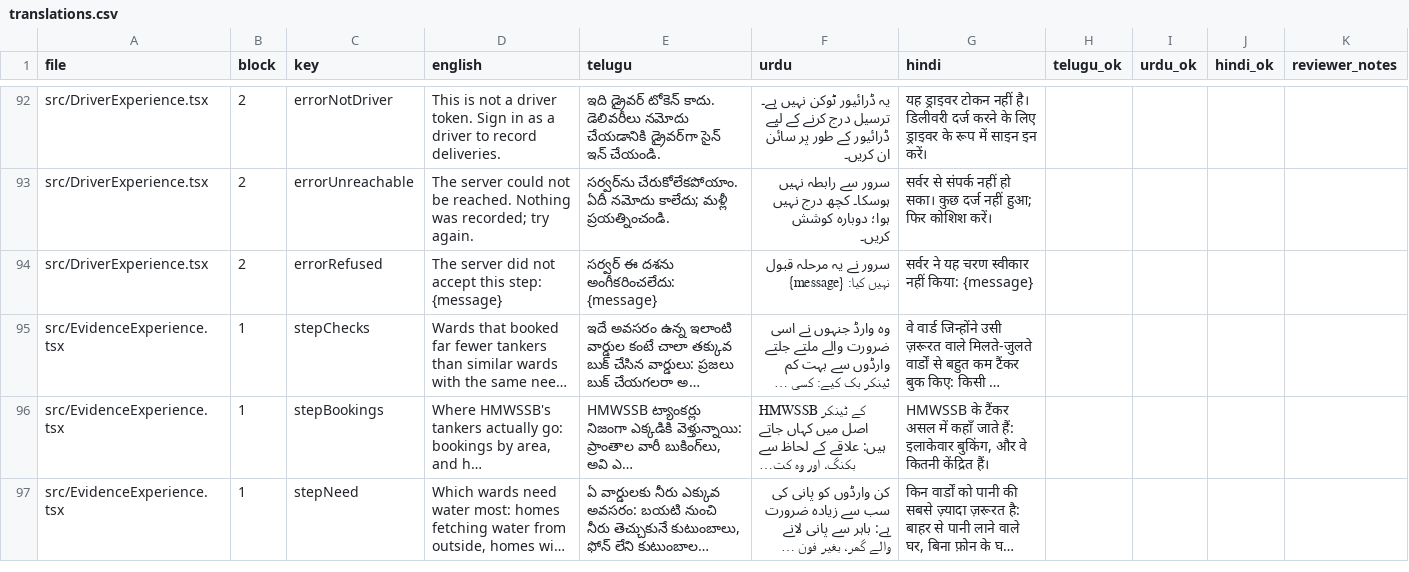
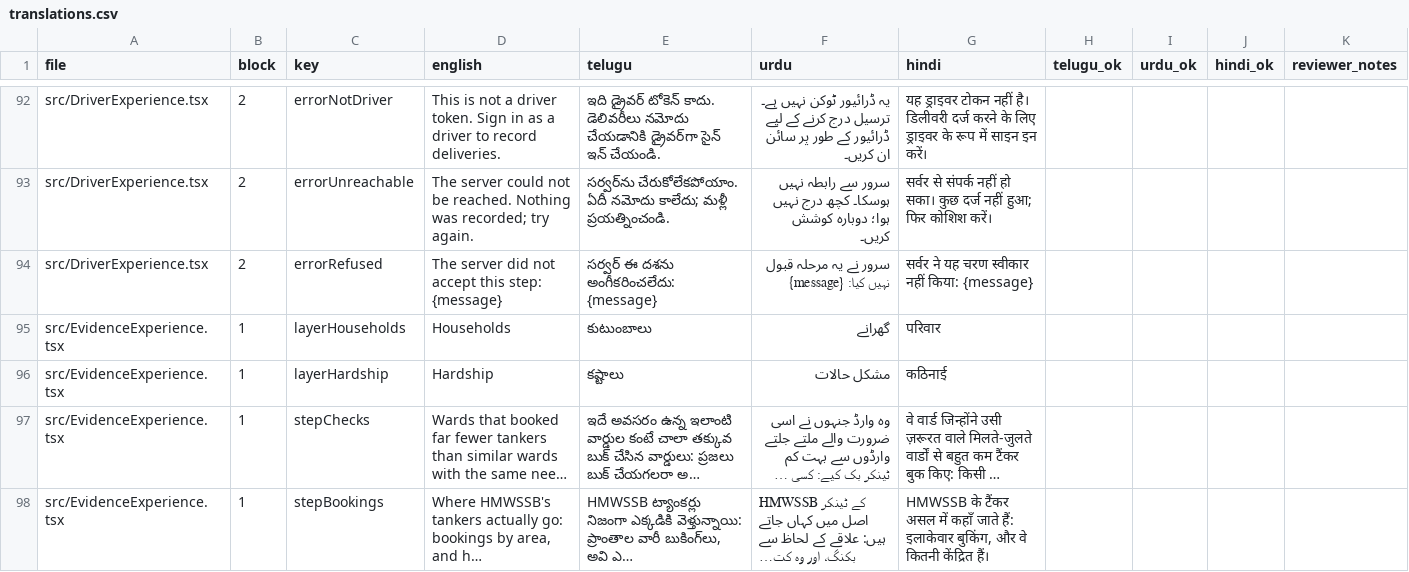
Before and after one commit to Tabsirshaikh/jallekha, a CSV file: docs/translation_review/translations.csv, drawn as a sheet; only a part is shown, gaps mark what is left out; the shorter side is filled out with more unchanged rows; long unchanged cells end in …; the diff names each change by its address in the sheet, - before the commit and + after, or states it on an @@ line.

```diff
--- a/docs/translation_review/translations.csv
+++ b/docs/translation_review/translations.csv
+row 95: src/EvidenceExperience.tsx | 1 | layerHouseholds | Households | కుటుంబాలు | گھرانے | परिवार
+row 96: src/EvidenceExperience.tsx | 1 | layerHardship | Hardship | కష్టాలు | مشکل حالات | कठिनाई
```
Also changed, not shown: 1 other file.
